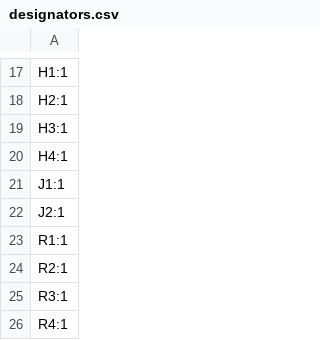
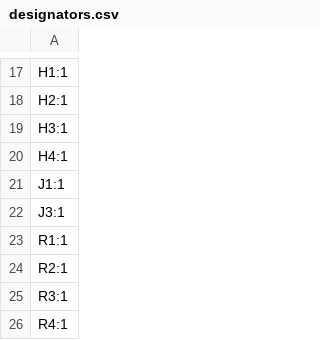
Before and after one commit to Guscuto/pcb_clock_module, a CSV file: clock_module/production/designators.csv, drawn as a sheet; only a part is shown, gaps mark what is left out.

```diff
--- a/clock_module/production/designators.csv
+++ b/clock_module/production/designators.csv
@@ -21,3 +21,3 @@ H4:1
 J1:1
-J2:1
+J3:1
 R1:1
```
Also changed, not shown: clock_module/production/bom.csv, clock_module/production/positions.csv, 22 other files.
